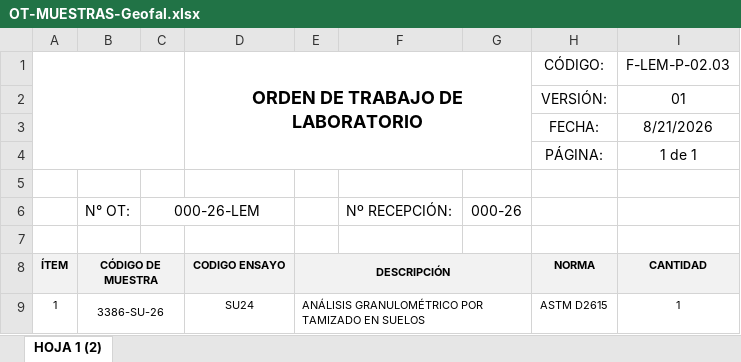
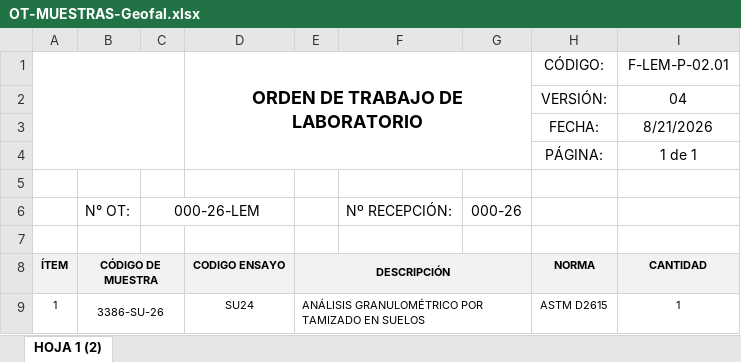
Before and after one commit to keviskibidi33-png/api-geofal-crm, an Excel workbook: app/templates/OT/OT-MUESTRAS/OT-MUESTRAS-Geofal.xlsx, sheet HOJA 1 (2), drawn as a sheet; only a part is shown; values as stored, in another font and other column widths than the file's, no borders; charts and pictures not drawn; the diff names each change by its address in the sheet, - before the commit and + after, or states it on an @@ line.

Commit message:
chore(templates): actualiza plantilla OT-MUESTRAS-Geofal.xlsx

```diff
--- a/app/templates/OT/OT-MUESTRAS/OT-MUESTRAS-Geofal.xlsx (sheet HOJA 1 (2))
+++ b/app/templates/OT/OT-MUESTRAS/OT-MUESTRAS-Geofal.xlsx (sheet HOJA 1 (2))
-I1: F-LEM-P-02.03
+I1: F-LEM-P-02.01
-I2 (F-LEM-P-02.01): 01
+I2 (F-LEM-P-02.01): 04
```
